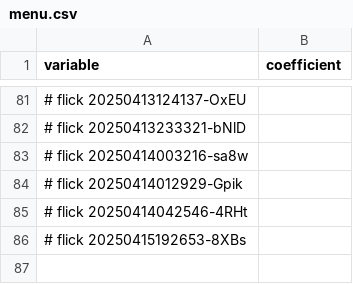
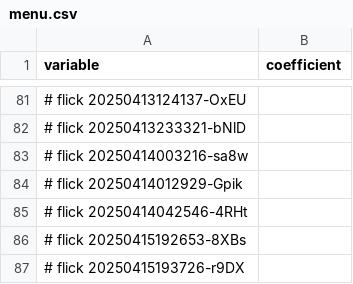
Before and after one commit to abikesa/shell-hologram, a CSV file: kitabo/ensi/testbin/menu.csv, drawn as a sheet; only a part is shown, gaps mark what is left out; the diff names each change by its address in the sheet, - before the commit and + after, or states it on an @@ line.

Commit message:
kitabo/ensi/testbin/menu.csv

```diff
--- a/kitabo/ensi/testbin/menu.csv
+++ b/kitabo/ensi/testbin/menu.csv
+row 87: # flick 20250415193726-r9DX
```
